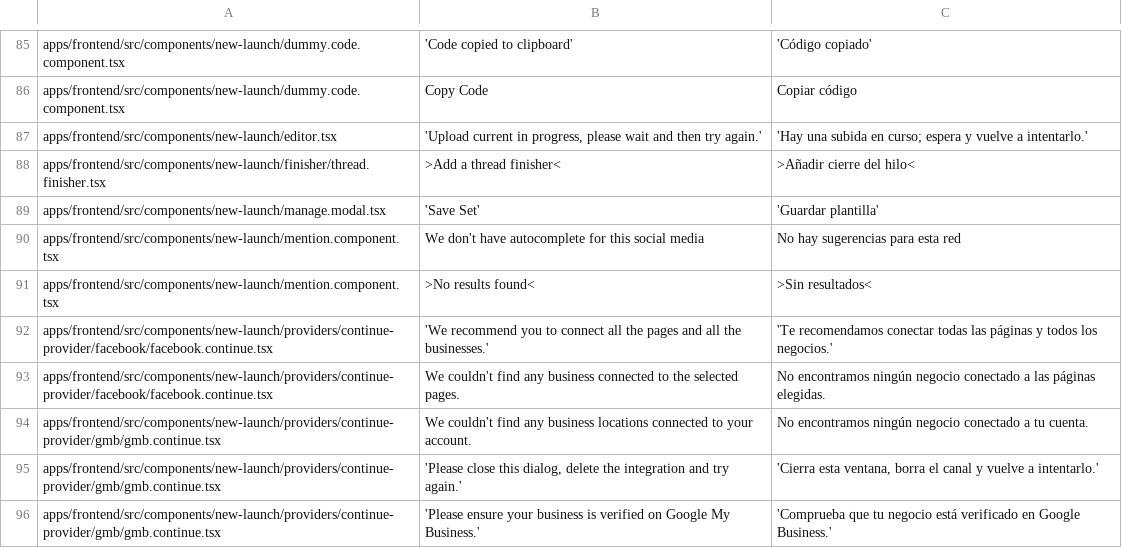
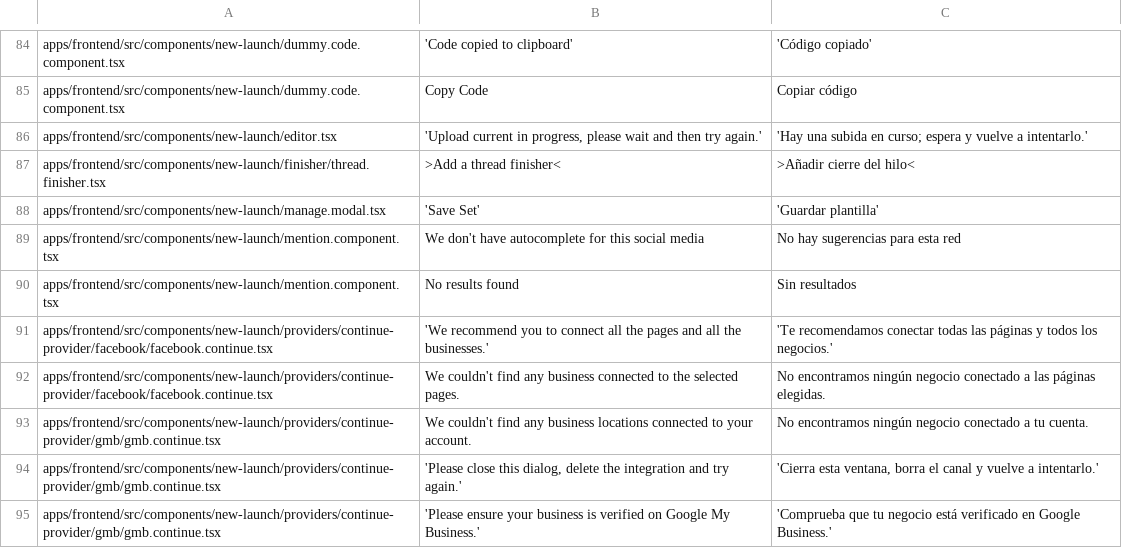
Before and after one commit to Aridio/dimelo-redes, a TSV file: marca/textos.tsv, drawn as a sheet; only a part is shown, gaps mark what is left out; the diff covers the shown part only.

```diff
--- a/marca/textos.tsv
+++ b/marca/textos.tsv
@@ -90,3 +89,3 @@ apps/frontend/src/components/new-launch/manage.modal.tsx	'Save Set'	'Guardar pla
 apps/frontend/src/components/new-launch/mention.component.tsx	We don't have autocomplete for this social media	No hay sugerencias para esta red
-apps/frontend/src/components/new-launch/mention.component.tsx	>No results found<	>Sin resultados<
+apps/frontend/src/components/new-launch/mention.component.tsx	No results found	Sin resultados
 apps/frontend/src/components/new-launch/providers/continue-provider/facebook/facebook.continue.tsx	'We recommend you to connect all the pages and all the businesses.'	'Te recomendamos conectar todas las páginas y todos los negocios.'
```
Also changed, not shown: 3 added rows, 4 removed rows and 8 edited cells elsewhere in this file, 1 other file.
